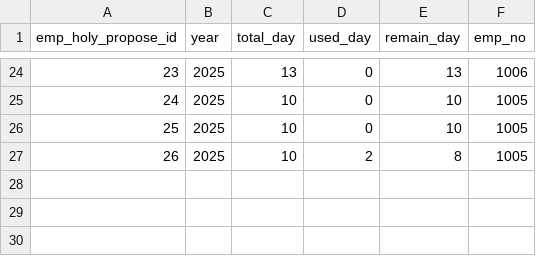
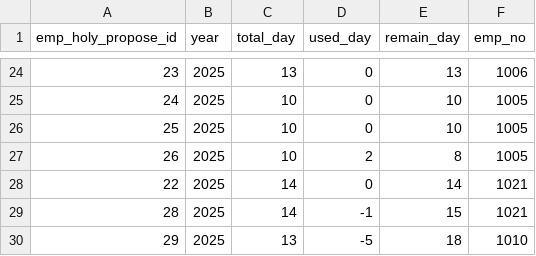
Before and after one commit to 92choihyojin/HyoHub, a CSV file: HR_Vacation_Project/src/chj/data/holy_dt_cnt.csv, drawn as a sheet; only a part is shown, gaps mark what is left out; the diff names each change by its address in the sheet, - before the commit and + after, or states it on an @@ line.

```diff
--- a/HR_Vacation_Project/src/chj/data/holy_dt_cnt.csv
+++ b/HR_Vacation_Project/src/chj/data/holy_dt_cnt.csv
+row 28: 22 | 2025 | 14 | 0 | 14 | 1021
+row 29: 28 | 2025 | 14 | -1 | 15 | 1021
+row 30: 29 | 2025 | 13 | -5 | 18 | 1010
```
Also changed, not shown: HR_Vacation_Project/bin/chj/data/employee.csv, HR_Vacation_Project/bin/chj/data/holy_dt_cnt.csv, 14 other files.
